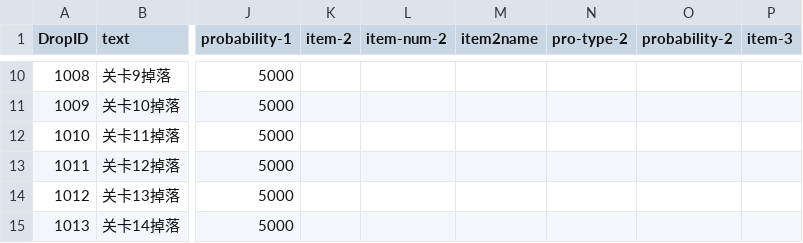
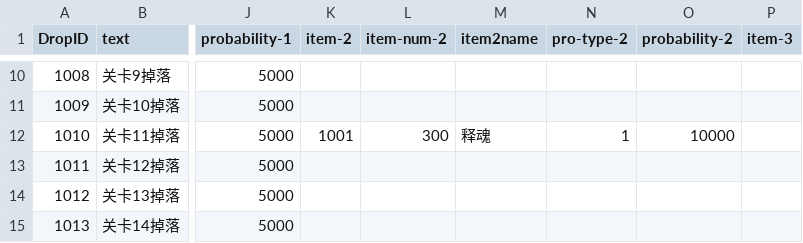
Before and after one commit to kevinnewkevin/xiyou, a CSV file: trunk/config/tables/Drop.csv, drawn as a sheet; only a part is shown, gaps mark what is left out; the diff names each change by its address in the sheet, - before the commit and + after, or states it on an @@ line.

```diff
--- a/trunk/config/tables/Drop.csv
+++ b/trunk/config/tables/Drop.csv
-K12 (item-2): (empty)
+K12 (item-2): 1001
-L12 (item-num-2): (empty)
+L12 (item-num-2): 300
-M12 (item2name): (empty)
+M12 (item2name): 释魂
-N12 (pro-type-2): (empty)
+N12 (pro-type-2): 1
-O12 (probability-2): (empty)
+O12 (probability-2): 10000
```
